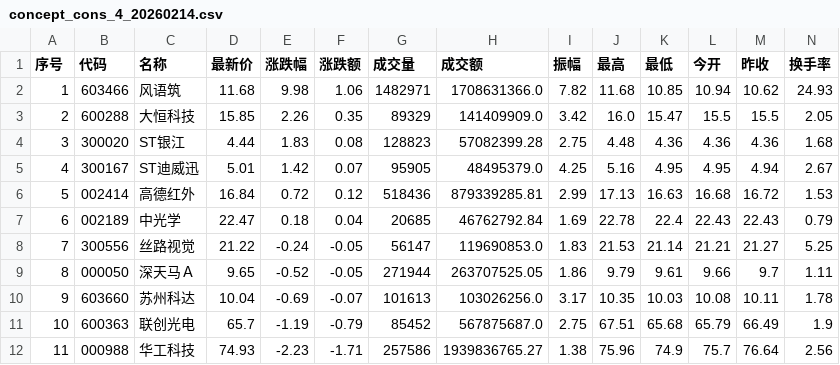
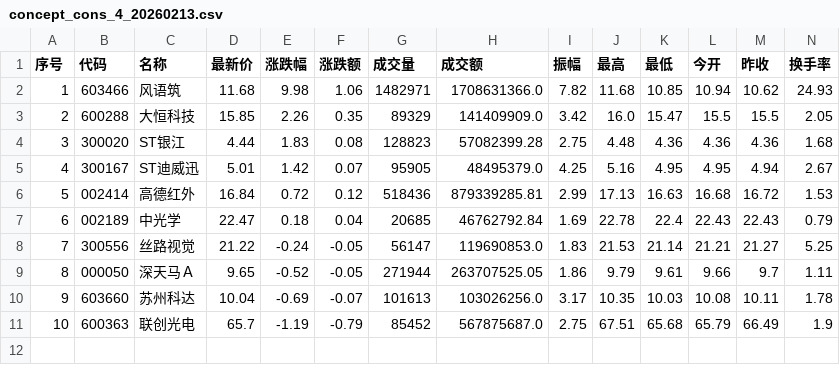
Before and after one commit to Donvink/my-stock-data-a, a CSV file: data/20260213/concept_cons_4_20260213.csv (was data/20260214/concept_cons_4_20260214.csv), drawn as a sheet; only a part is shown; rows hold the shown columns only; the diff names each change by its address in the sheet, - before the commit and + after, or states it on an @@ line.

```diff
--- a/data/20260214/concept_cons_4_20260214.csv
+++ b/data/20260213/concept_cons_4_20260213.csv
-row 12: 11 | 000988 | 华工科技 | 74.93 | -2.23 | -1.71 | 257586 | 1939836765.27 | 1.38 | 75.96 | 74.9 | 75.7 | 76.64 | 2.56
```
Also changed, not shown: data/20260213/index_20260213.csv, 19 other files.
